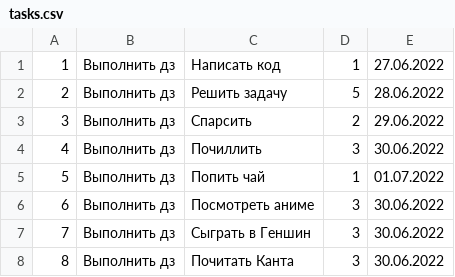
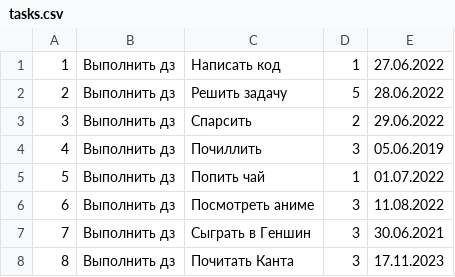
Before and after one commit to DRdotNox/Roganova_DE_Java_2022_Liga, a CSV file: homework-3/tasks.csv, drawn as a sheet.

```diff
--- a/homework-3/tasks.csv
+++ b/homework-3/tasks.csv
@@ -3,6 +3,6 @@
 3,Выполнить дз,Спарсить,2,29.06.2022
-4,Выполнить дз,Почиллить,3,30.06.2022
+4,Выполнить дз,Почиллить,3,05.06.2019
 5,Выполнить дз,Попить чай,1,01.07.2022
-6,Выполнить дз,Посмотреть аниме,3,30.06.2022
-7,Выполнить дз,Сыграть в Геншин,3,30.06.2022
-8,Выполнить дз,Почитать Канта,3,30.06.2022
+6,Выполнить дз,Посмотреть аниме,3,11.08.2022
+7,Выполнить дз,Сыграть в Геншин,3,30.06.2021
+8,Выполнить дз,Почитать Канта,3,17.11.2023
```
Also changed, not shown: 13 other files.
